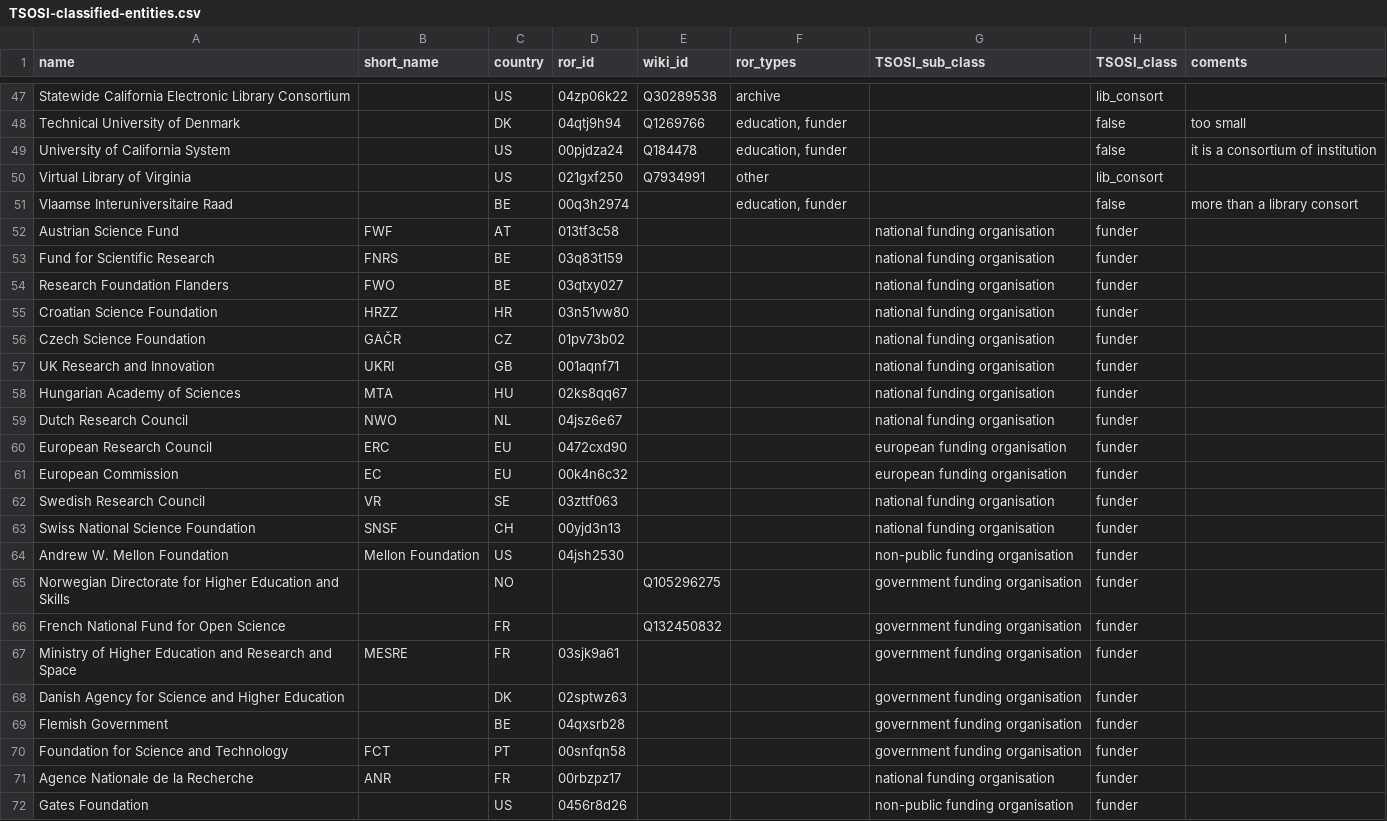
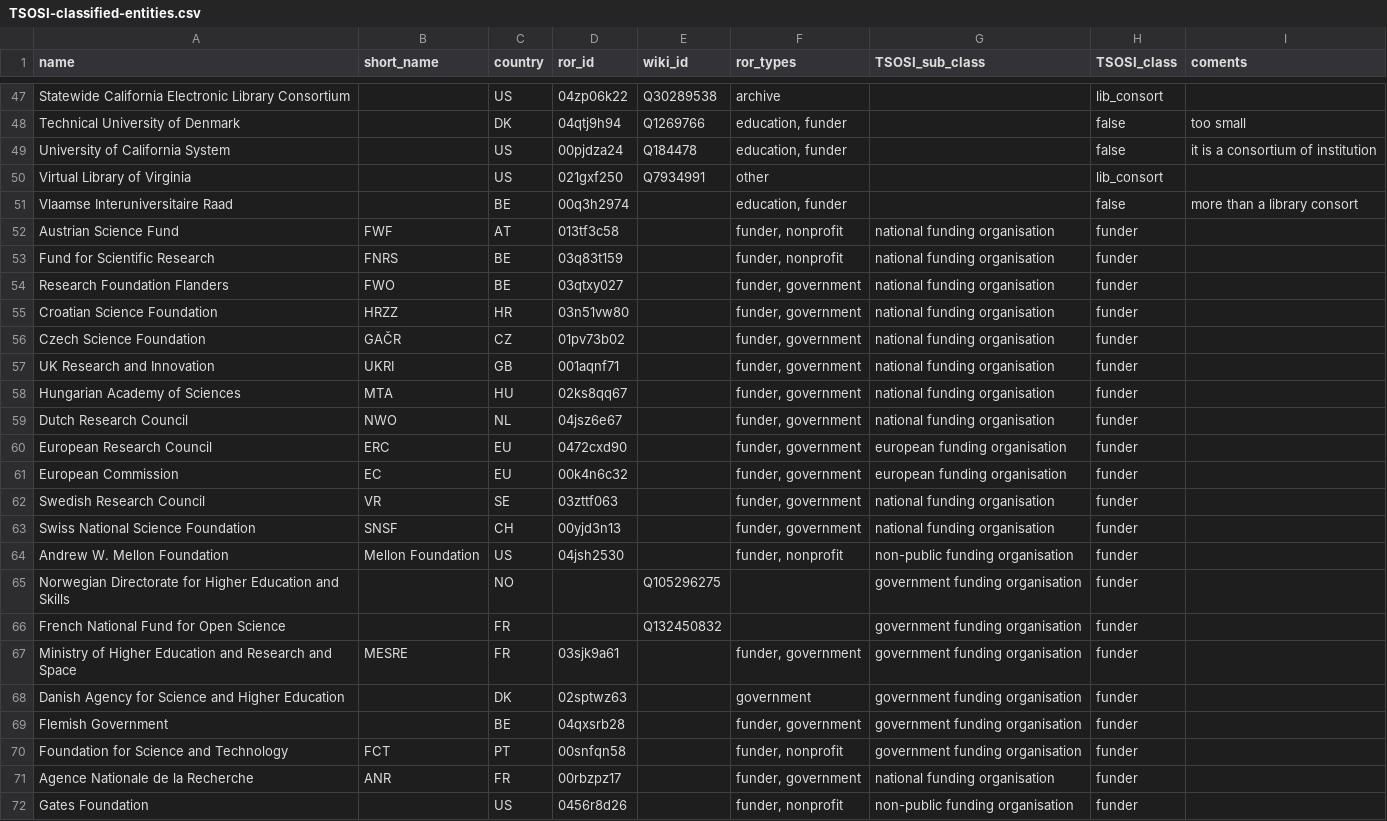
Before and after one commit to tsosi-org/classify-entities, a CSV file: TSOSI-classified-entities.csv, drawn as a sheet; only a part is shown, gaps mark what is left out.

Commit message:
update
ror_types is now included in the API
output as md

```diff
--- a/TSOSI-classified-entities.csv
+++ b/TSOSI-classified-entities.csv
@@ -51,22 +51,22 @@ Virtual Library of Virginia,,US,021gxf250,Q7934991,other,,lib_consort,
 Vlaamse Interuniversitaire Raad,,BE,00q3h2974,,"education, funder",,false,more than a library consort
-Austrian Science Fund,FWF,AT,013tf3c58,,,national funding organisation,funder,
-Fund for Scientific Research,FNRS,BE,03q83t159,,,national funding organisation,funder,
-Research Foundation Flanders,FWO,BE,03qtxy027,,,national funding organisation,funder,
-Croatian Science Foundation,HRZZ,HR,03n51vw80,,,national funding organisation,funder,
-Czech Science Foundation,GAČR,CZ,01pv73b02,,,national funding organisation,funder,
-UK Research and Innovation,UKRI,GB,001aqnf71,,,national funding organisation,funder,
-Hungarian Academy of Sciences,MTA,HU,02ks8qq67,,,national funding organisation,funder,
-Dutch Research Council,NWO,NL,04jsz6e67,,,national funding organisation,funder,
-European Research Council,ERC,EU,0472cxd90,,,european funding organisation,funder,
-European Commission,EC,EU,00k4n6c32,,,european funding organisation,funder,
-Swedish Research Council,VR,SE,03zttf063,,,national funding organisation,funder,
-Swiss National Science Foundation,SNSF,CH,00yjd3n13,,,national funding organisation,funder,
-Andrew W. Mellon Foundation,Mellon Foundation,US,04jsh2530,,,non-public funding organisation,funder,
+Austrian Science Fund,FWF,AT,013tf3c58,,"funder, nonprofit",national funding organisation,funder,
+Fund for Scientific Research,FNRS,BE,03q83t159,,"funder, nonprofit",national funding organisation,funder,
+Research Foundation Flanders,FWO,BE,03qtxy027,,"funder, government",national funding organisation,funder,
+Croatian Science Foundation,HRZZ,HR,03n51vw80,,"funder, government",national funding organisation,funder,
+Czech Science Foundation,GAČR,CZ,01pv73b02,,"funder, government",national funding organisation,funder,
+UK Research and Innovation,UKRI,GB,001aqnf71,,"funder, government",national funding organisation,funder,
+Hungarian Academy of Sciences,MTA,HU,02ks8qq67,,"funder, government",national funding organisation,funder,
+Dutch Research Council,NWO,NL,04jsz6e67,,"funder, government",national funding organisation,funder,
+European Research Council,ERC,EU,0472cxd90,,"funder, government",european funding organisation,funder,
+European Commission,EC,EU,00k4n6c32,,"funder, government",european funding organisation,funder,
+Swedish Research Council,VR,SE,03zttf063,,"funder, government",national funding organisation,funder,
+Swiss National Science Foundation,SNSF,CH,00yjd3n13,,"funder, government",national funding organisation,funder,
+Andrew W. Mellon Foundation,Mellon Foundation,US,04jsh2530,,"funder, nonprofit",non-public funding organisation,funder,
 Norwegian Directorate for Higher Education and Skills,,NO,,Q105296275,,government funding organisation,funder,
 French National Fund for Open Science,,FR,,Q132450832,,government funding organisation,funder,
-Ministry of Higher Education and Research and Space,MESRE,FR,03sjk9a61,,,government funding organisation,funder,
-Danish Agency for Science and Higher Education,,DK,02sptwz63,,,government funding organisation,funder,
-Flemish Government,,BE,04qxsrb28,,,government funding organisation,funder,
-Foundation for Science and Technology ,FCT,PT,00snfqn58,,,government funding organisation,funder,
-Agence Nationale de la Recherche,ANR,FR,00rbzpz17,,,national funding organisation,funder,
-Gates Foundation,,US,0456r8d26,,,non-public funding organisation,funder,
+Ministry of Higher Education and Research and Space,MESRE,FR,03sjk9a61,,"funder, government",government funding organisation,funder,
+Danish Agency for Science and Higher Education,,DK,02sptwz63,,government,government funding organisation,funder,
+Flemish Government,,BE,04qxsrb28,,"funder, government",government funding organisation,funder,
+Foundation for Science and Technology ,FCT,PT,00snfqn58,,"funder, nonprofit",government funding organisation,funder,
+Agence Nationale de la Recherche,ANR,FR,00rbzpz17,,"funder, government",national funding organisation,funder,
+Gates Foundation,,US,0456r8d26,,"funder, nonprofit",non-public funding organisation,funder,
```
Also changed, not shown: 9 other files.
